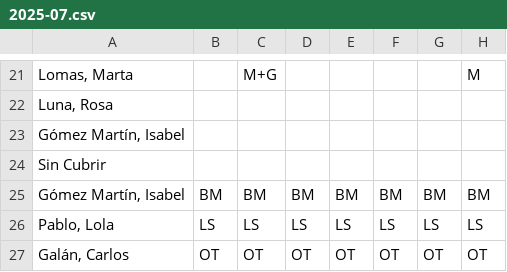
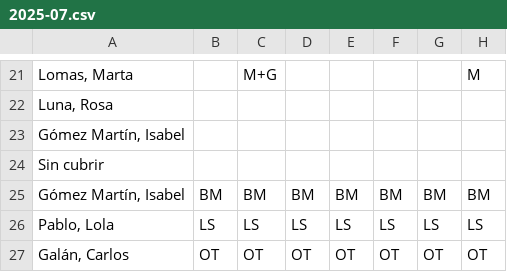
Before and after one commit to cjgaland/Web-Urgencias, a CSV file: Cuadrantes/data/cuadrantes/2025-07.csv, drawn as a sheet; only a part is shown, gaps mark what is left out; the diff names each change by its address in the sheet, - before the commit and + after, or states it on an @@ line.

```diff
--- a/Cuadrantes/data/cuadrantes/2025-07.csv
+++ b/Cuadrantes/data/cuadrantes/2025-07.csv
-A24: Sin Cubrir
+A24: Sin cubrir
```
Also changed, not shown: Cuadrantes/data/cuadrantes/2025-02.csv, Cuadrantes/data/cuadrantes/2025-03.csv, 7 other files.
